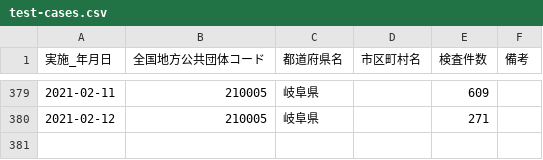
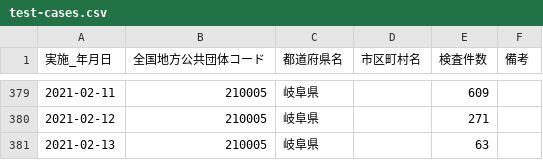
Before and after one commit to code4sabae/opendatagojp, a CSV file: csv/gifu-ken/test-cases.csv, drawn as a sheet; only a part is shown, gaps mark what is left out; the diff names each change by its address in the sheet, - before the commit and + after, or states it on an @@ line.

```diff
--- a/csv/gifu-ken/test-cases.csv
+++ b/csv/gifu-ken/test-cases.csv
+row 381: 2021-02-13 | 210005 | 岐阜県 |  | 63
```
Also changed, not shown: csv/gifu-ken/deceased-patients.csv, csv/gifu-ken/patients.csv, 4 other files.
